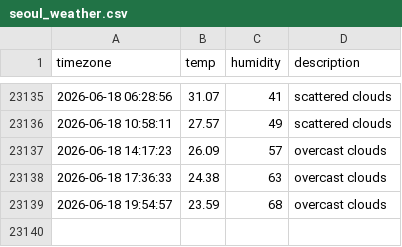
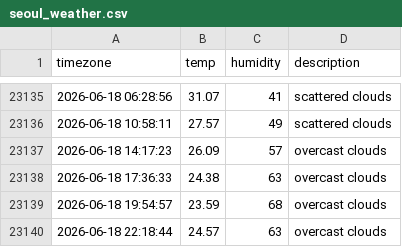
Before and after one commit to inho7/seoul_weather, a CSV file: seoul_weather.csv, drawn as a sheet; only a part is shown, gaps mark what is left out.

```diff
--- a/seoul_weather.csv
+++ b/seoul_weather.csv
@@ -23139 +23139,2 @@ timezone,temp,humidity,description
 2026-06-18 19:54:57,23.59,68,overcast clouds
+2026-06-18 22:18:44,24.57,63,overcast clouds
```
